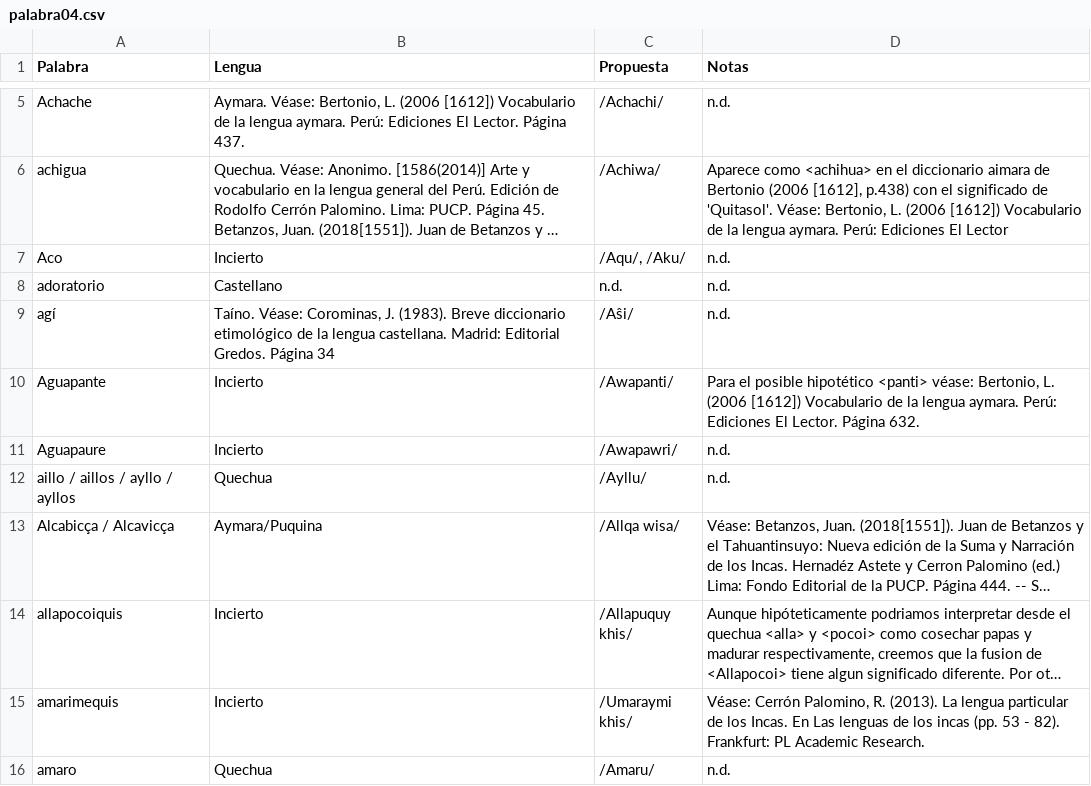
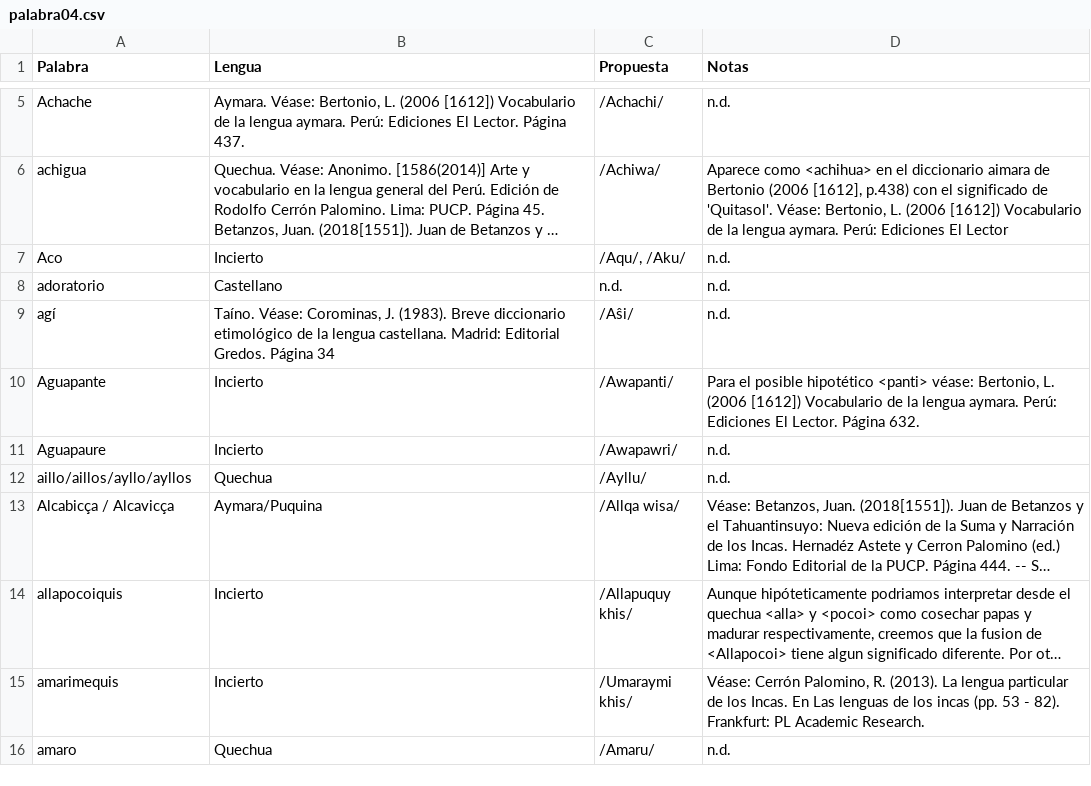
Before and after one commit to glosascroniquenses/Glosario, a CSV file: _data/palabra04.csv, drawn as a sheet; only a part is shown, gaps mark what is left out; long unchanged cells end in …; the diff names each change by its address in the sheet, - before the commit and + after, or states it on an @@ line.

Commit message:
Update palabra04.csv

```diff
--- a/_data/palabra04.csv
+++ b/_data/palabra04.csv
-A12 (Palabra): aillo / aillos / ayllo / ayllos
+A12 (Palabra): aillo/aillos/ayllo/ayllos
```
